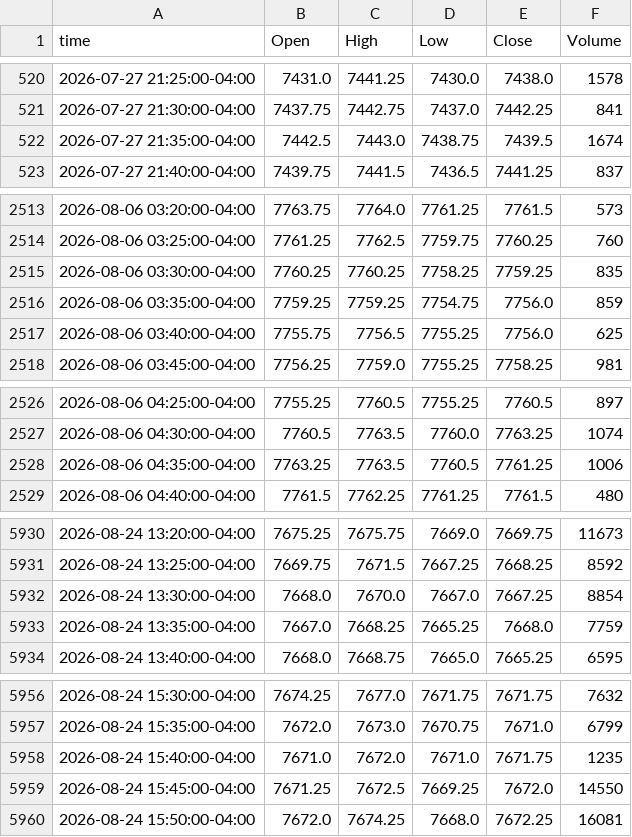
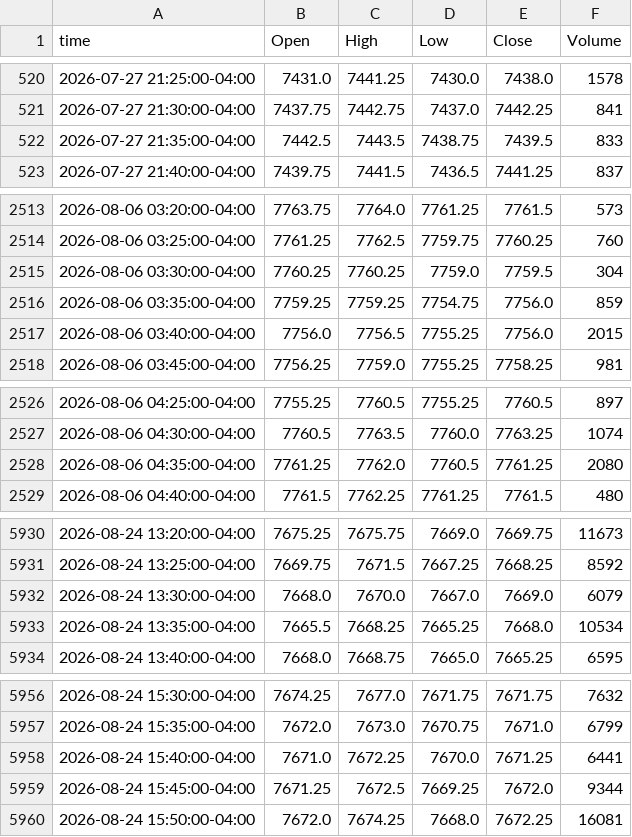
Before and after one commit to ductran1987/pharmd-bars, a CSV file: bars/ES_5m.csv, drawn as a sheet; only a part is shown, gaps mark what is left out; the diff covers the shown part only.

```diff
--- a/bars/ES_5m.csv
+++ b/bars/ES_5m.csv
@@ -521,3 +521,3 @@ time,Open,High,Low,Close,Volume
 2026-07-27 21:30:00-04:00,7437.75,7442.75,7437.0,7442.25,841
-2026-07-27 21:35:00-04:00,7442.5,7443.0,7438.75,7439.5,1674
+2026-07-27 21:35:00-04:00,7442.5,7443.5,7438.75,7439.5,833
 2026-07-27 21:40:00-04:00,7439.75,7441.5,7436.5,7441.25,837
@@ -2514,5 +2514,5 @@ time,Open,High,Low,Close,Volume
 2026-08-06 03:25:00-04:00,7761.25,7762.5,7759.75,7760.25,760
-2026-08-06 03:30:00-04:00,7760.25,7760.25,7758.25,7759.25,835
+2026-08-06 03:30:00-04:00,7760.25,7760.25,7759.0,7759.5,304
 2026-08-06 03:35:00-04:00,7759.25,7759.25,7754.75,7756.0,859
-2026-08-06 03:40:00-04:00,7755.75,7756.5,7755.25,7756.0,625
+2026-08-06 03:40:00-04:00,7756.0,7756.5,7755.25,7756.0,2015
 2026-08-06 03:45:00-04:00,7756.25,7759.0,7755.25,7758.25,981
@@ -2527,3 +2527,3 @@ time,Open,High,Low,Close,Volume
 2026-08-06 04:30:00-04:00,7760.5,7763.5,7760.0,7763.25,1074
-2026-08-06 04:35:00-04:00,7763.25,7763.5,7760.5,7761.25,1006
+2026-08-06 04:35:00-04:00,7761.25,7762.0,7760.5,7761.25,2080
 2026-08-06 04:40:00-04:00,7761.5,7762.25,7761.25,7761.5,480
@@ -5931,4 +5931,4 @@ time,Open,High,Low,Close,Volume
 2026-08-24 13:25:00-04:00,7669.75,7671.5,7667.25,7668.25,8592
-2026-08-24 13:30:00-04:00,7668.0,7670.0,7667.0,7667.25,8854
-2026-08-24 13:35:00-04:00,7667.0,7668.25,7665.25,7668.0,7759
+2026-08-24 13:30:00-04:00,7668.0,7670.0,7667.0,7669.0,6079
+2026-08-24 13:35:00-04:00,7665.5,7668.25,7665.25,7668.0,10534
 2026-08-24 13:40:00-04:00,7668.0,7668.75,7665.0,7665.25,6595
@@ -5957,4 +5957,4 @@ time,Open,High,Low,Close,Volume
 2026-08-24 15:35:00-04:00,7672.0,7673.0,7670.75,7671.0,6799
-2026-08-24 15:40:00-04:00,7671.0,7672.0,7671.0,7671.75,1235
-2026-08-24 15:45:00-04:00,7671.25,7672.5,7669.25,7672.0,14550
+2026-08-24 15:40:00-04:00,7671.0,7672.25,7670.0,7671.25,6441
+2026-08-24 15:45:00-04:00,7671.25,7672.5,7669.25,7672.0,9344
 2026-08-24 15:50:00-04:00,7672.0,7674.25,7668.0,7672.25,16081
```
Also changed, not shown: 1 added row and 34 edited cells elsewhere in this file, bars/ES_1h.csv, bars/NQ_1h.csv, 1 other file.
